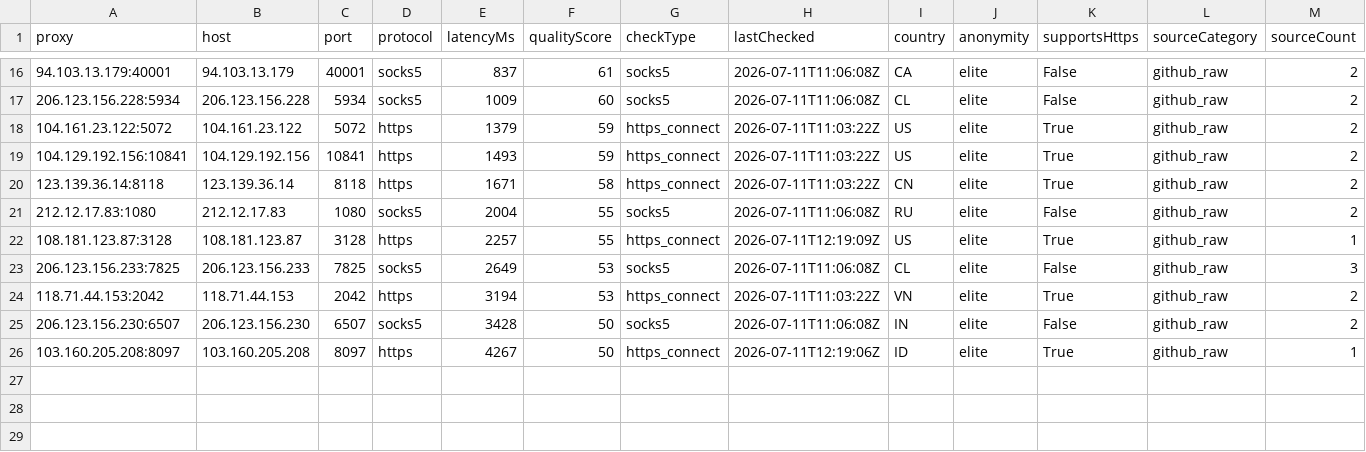
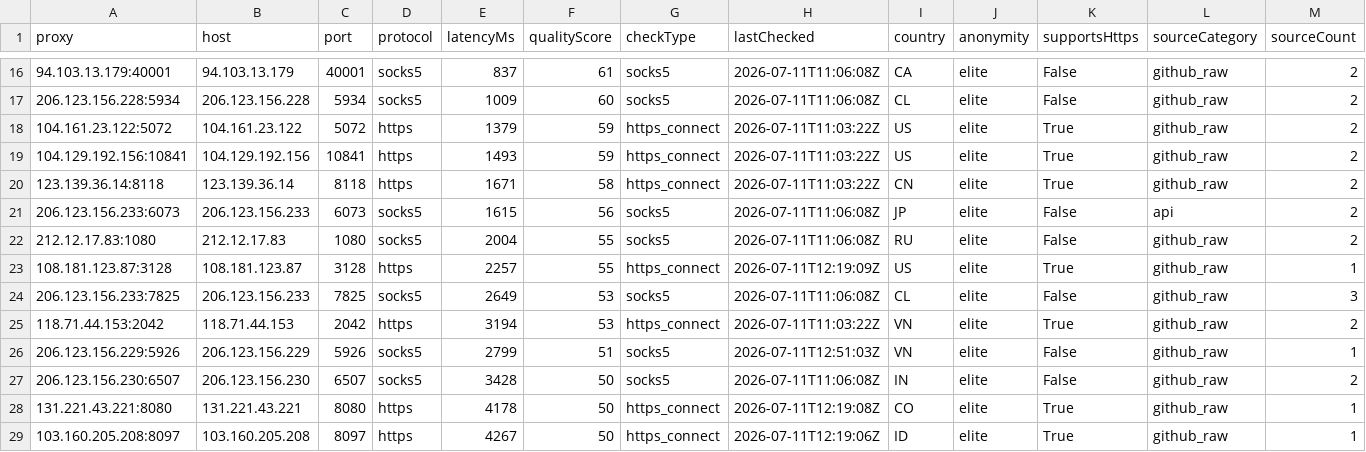
Before and after one commit to xyzs996/free-proxy-health-list, a CSV file: proxies/anonymity/elite/data.csv, drawn as a sheet; only a part is shown, gaps mark what is left out; rows hold the shown columns only; the diff names each change by its address in the sheet, - before the commit and + after, or states it on an @@ line.

```diff
--- a/proxies/anonymity/elite/data.csv
+++ b/proxies/anonymity/elite/data.csv
+row 21: 206.123.156.233:6073 | 206.123.156.233 | 6073 | socks5 | 1615 | 56 | socks5 | 2026-07-11T11:06:08Z | JP | elite | False | api | 2
+row 26: 206.123.156.229:5926 | 206.123.156.229 | 5926 | socks5 | 2799 | 51 | socks5 | 2026-07-11T12:51:03Z | VN | elite | False | github_raw | 1
+row 28: 131.221.43.221:8080 | 131.221.43.221 | 8080 | https | 4178 | 50 | https_connect | 2026-07-11T12:19:08Z | CO | elite | True | github_raw | 1
```
Also changed, not shown: proxies/latency/fast/data.csv, proxies/protocols/https/data.csv, 36 other files.
